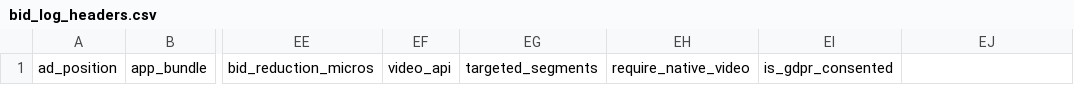
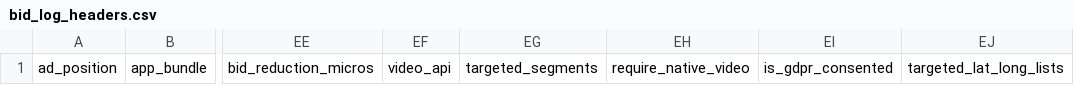
Before and after one commit to BeeswaxIO/beeswax-api, a CSV file: beeswax/logs/batch/bid_log_headers.csv, drawn as a sheet; only a part is shown, gaps mark what is left out; the diff names each change by its address in the sheet, - before the commit and + after, or states it on an @@ line.

Commit message:
Add targeted lat/long lists

```diff
--- a/beeswax/logs/batch/bid_log_headers.csv
+++ b/beeswax/logs/batch/bid_log_headers.csv
-EJ1: (empty)
+EJ1: targeted_lat_long_lists
```
Also changed, not shown: beeswax/logs/batch/win_log_headers.csv.
